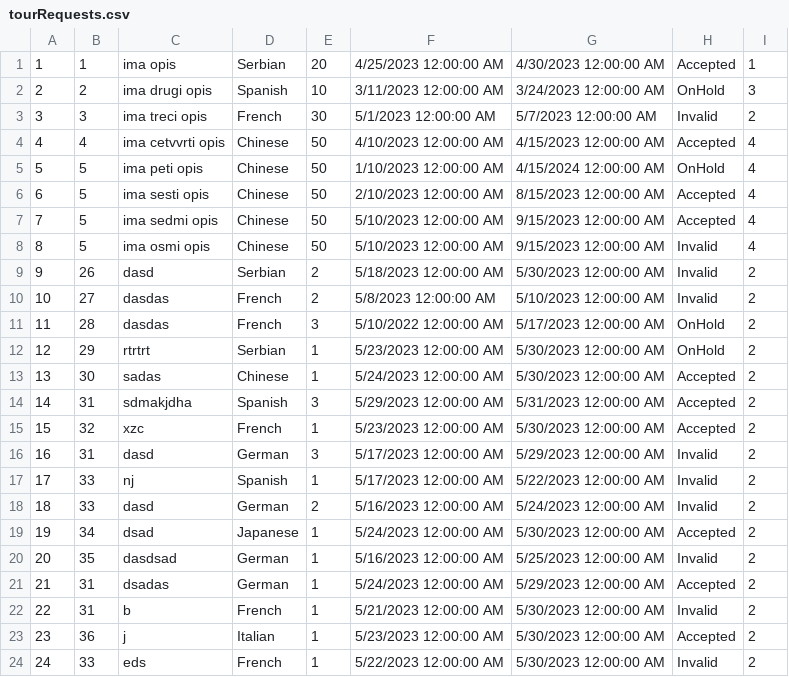
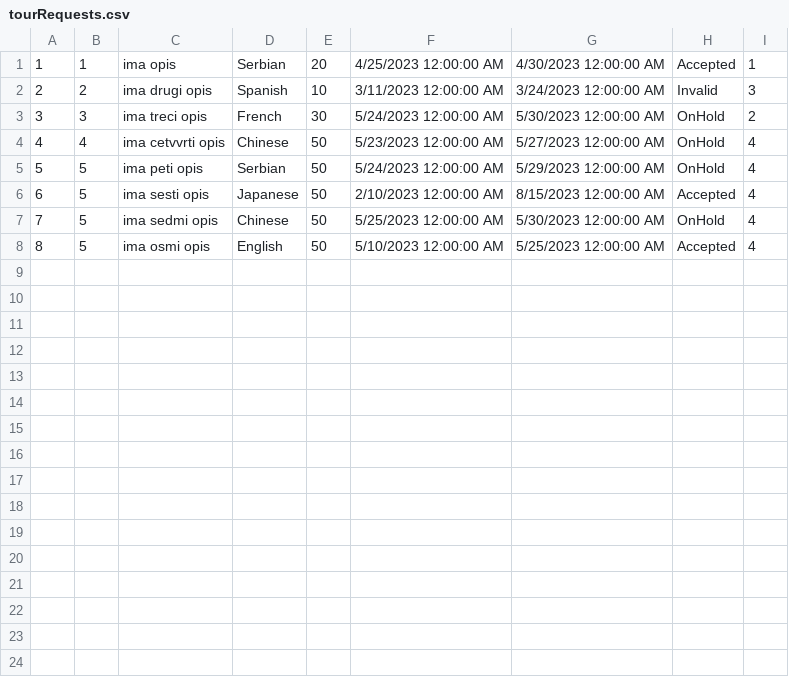
Before and after one commit to dokma11/SIMS-Project-Group-4-Team-B, a CSV file: Sims2023/Sims2023/Resources/Data/tourRequests.csv, drawn as a sheet.

```diff
--- a/Sims2023/Sims2023/Resources/Data/tourRequests.csv
+++ b/Sims2023/Sims2023/Resources/Data/tourRequests.csv
@@ -1,24 +1,8 @@
 1|1|ima opis|Serbian|20|4/25/2023 12:00:00 AM|4/30/2023 12:00:00 AM|Accepted|1
-2|2|ima drugi opis|Spanish|10|3/11/2023 12:00:00 AM|3/24/2023 12:00:00 AM|OnHold|3
-3|3|ima treci opis|French|30|5/1/2023 12:00:00 AM|5/7/2023 12:00:00 AM|Invalid|2
-4|4|ima cetvvrti opis|Chinese|50|4/10/2023 12:00:00 AM|4/15/2023 12:00:00 AM|Accepted|4
-5|5|ima peti opis|Chinese|50|1/10/2023 12:00:00 AM|4/15/2024 12:00:00 AM|OnHold|4
-6|5|ima sesti opis|Chinese|50|2/10/2023 12:00:00 AM|8/15/2023 12:00:00 AM|Accepted|4
-7|5|ima sedmi opis|Chinese|50|5/10/2023 12:00:00 AM|9/15/2023 12:00:00 AM|Accepted|4
-8|5|ima osmi opis|Chinese|50|5/10/2023 12:00:00 AM|9/15/2023 12:00:00 AM|Invalid|4
-9|26|dasd|Serbian|2|5/18/2023 12:00:00 AM|5/30/2023 12:00:00 AM|Invalid|2
-10|27|dasdas|French|2|5/8/2023 12:00:00 AM|5/10/2023 12:00:00 AM|Invalid|2
-11|28|dasdas|French|3|5/10/2022 12:00:00 AM|5/17/2023 12:00:00 AM|OnHold|2
-12|29|rtrtrt|Serbian|1|5/23/2023 12:00:00 AM|5/30/2023 12:00:00 AM|OnHold|2
-13|30|sadas|Chinese|1|5/24/2023 12:00:00 AM|5/30/2023 12:00:00 AM|Accepted|2
-14|31|sdmakjdha|Spanish|3|5/29/2023 12:00:00 AM|5/31/2023 12:00:00 AM|Accepted|2
-15|32|xzc|French|1|5/23/2023 12:00:00 AM|5/30/2023 12:00:00 AM|Accepted|2
-16|31|dasd|German|3|5/17/2023 12:00:00 AM|5/29/2023 12:00:00 AM|Invalid|2
-17|33|nj|Spanish|1|5/17/2023 12:00:00 AM|5/22/2023 12:00:00 AM|Invalid|2
-18|33|dasd|German|2|5/16/2023 12:00:00 AM|5/24/2023 12:00:00 AM|Invalid|2
-19|34|dsad|Japanese|1|5/24/2023 12:00:00 AM|5/30/2023 12:00:00 AM|Accepted|2
-20|35|dasdsad|German|1|5/16/2023 12:00:00 AM|5/25/2023 12:00:00 AM|Invalid|2
-21|31|dsadas|German|1|5/24/2023 12:00:00 AM|5/29/2023 12:00:00 AM|Accepted|2
-22|31|b|French|1|5/21/2023 12:00:00 AM|5/30/2023 12:00:00 AM|Invalid|2
-23|36|j|Italian|1|5/23/2023 12:00:00 AM|5/30/2023 12:00:00 AM|Accepted|2
-24|33|eds|French|1|5/22/2023 12:00:00 AM|5/30/2023 12:00:00 AM|Invalid|2
+2|2|ima drugi opis|Spanish|10|3/11/2023 12:00:00 AM|3/24/2023 12:00:00 AM|Invalid|3
+3|3|ima treci opis|French|30|5/24/2023 12:00:00 AM|5/30/2023 12:00:00 AM|OnHold|2
+4|4|ima cetvvrti opis|Chinese|50|5/23/2023 12:00:00 AM|5/27/2023 12:00:00 AM|OnHold|4
+5|5|ima peti opis|Serbian|50|5/24/2023 12:00:00 AM|5/29/2023 12:00:00 AM|OnHold|4
+6|5|ima sesti opis|Japanese|50|2/10/2023 12:00:00 AM|8/15/2023 12:00:00 AM|Accepted|4
+7|5|ima sedmi opis|Chinese|50|5/25/2023 12:00:00 AM|5/30/2023 12:00:00 AM|OnHold|4
+8|5|ima osmi opis|English|50|5/10/2023 12:00:00 AM|5/25/2023 12:00:00 AM|Accepted|4
```
Also changed, not shown: Sims2023/Sims2023/Resources/Data/keyPoints.csv, Sims2023/Sims2023/Resources/Data/locations.csv, 22 other files.
